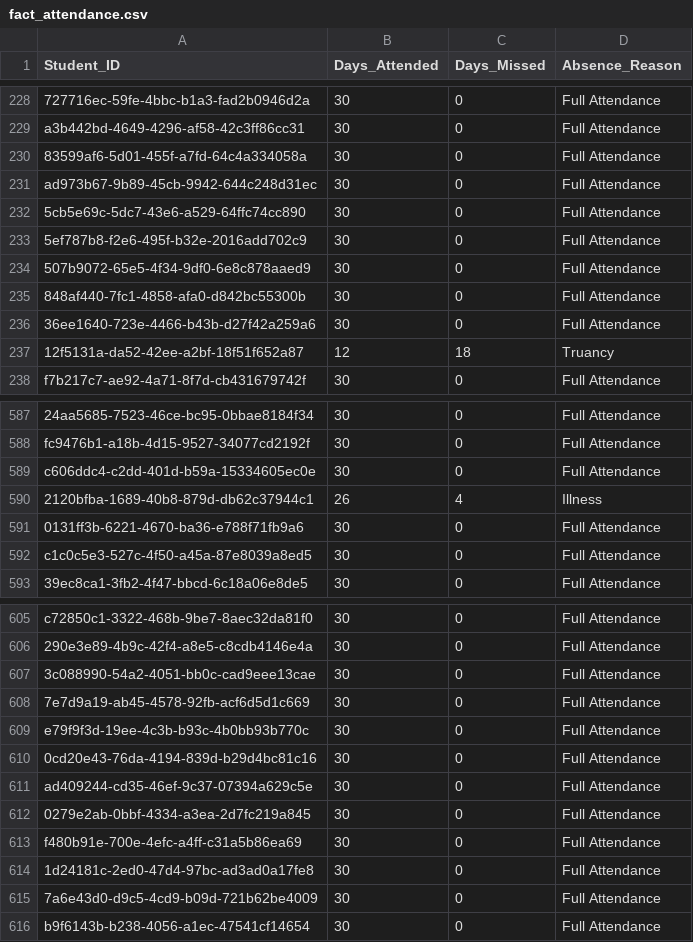
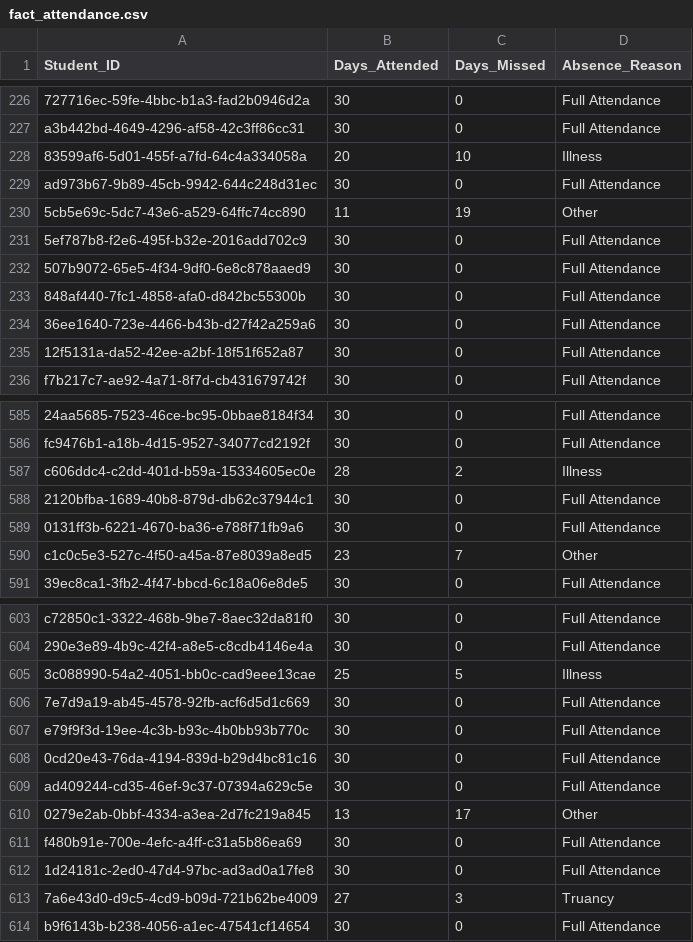
Before and after one commit to George-Michael-Dagogo/Tech-Blog-Pipeline, a CSV file: data/fact_attendance.csv, drawn as a sheet; only a part is shown, gaps mark what is left out; addresses are those after the commit; the diff covers the shown part only; the diff names each change by its address in the sheet, - before the commit and + after, or states it on an @@ line.

```diff
--- a/data/fact_attendance.csv
+++ b/data/fact_attendance.csv
-B228 (Days_Attended): 30
+B228 (Days_Attended): 20
-C228 (Days_Missed): 0
+C228 (Days_Missed): 10
-D228 (Absence_Reason): Full Attendance
+D228 (Absence_Reason): Illness
-B230 (Days_Attended): 30
+B230 (Days_Attended): 11
-C230 (Days_Missed): 0
+C230 (Days_Missed): 19
-D230 (Absence_Reason): Full Attendance
+D230 (Absence_Reason): Other
-B235 (Days_Attended): 12
+B235 (Days_Attended): 30
-C235 (Days_Missed): 18
+C235 (Days_Missed): 0
-D235 (Absence_Reason): Truancy
+D235 (Absence_Reason): Full Attendance
-B587 (Days_Attended): 30
+B587 (Days_Attended): 28
-C587 (Days_Missed): 0
+C587 (Days_Missed): 2
-D587 (Absence_Reason): Full Attendance
+D587 (Absence_Reason): Illness
-B588 (Days_Attended): 26
+B588 (Days_Attended): 30
-C588 (Days_Missed): 4
+C588 (Days_Missed): 0
-D588 (Absence_Reason): Illness
+D588 (Absence_Reason): Full Attendance
-B590 (Days_Attended): 30
+B590 (Days_Attended): 23
-C590 (Days_Missed): 0
+C590 (Days_Missed): 7
-D590 (Absence_Reason): Full Attendance
+D590 (Absence_Reason): Other
-B605 (Days_Attended): 30
+B605 (Days_Attended): 25
-C605 (Days_Missed): 0
+C605 (Days_Missed): 5
-D605 (Absence_Reason): Full Attendance
+D605 (Absence_Reason): Illness
-B610 (Days_Attended): 30
+B610 (Days_Attended): 13
-C610 (Days_Missed): 0
+C610 (Days_Missed): 17
-D610 (Absence_Reason): Full Attendance
+D610 (Absence_Reason): Other
-B613 (Days_Attended): 30
+B613 (Days_Attended): 27
-C613 (Days_Missed): 0
+C613 (Days_Missed): 3
-D613 (Absence_Reason): Full Attendance
+D613 (Absence_Reason): Truancy
```
Also changed, not shown: 1 added row, 2 removed rows and 144 edited cells elsewhere in this file, data/art_students_performance.csv, data/dim_extracurricular_activity.csv, 12 other files.
